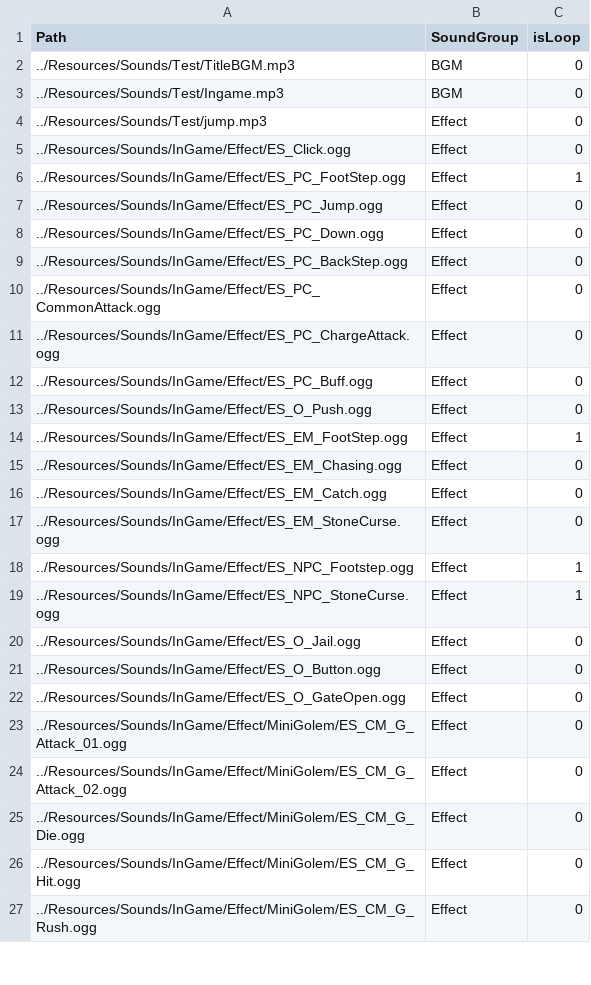
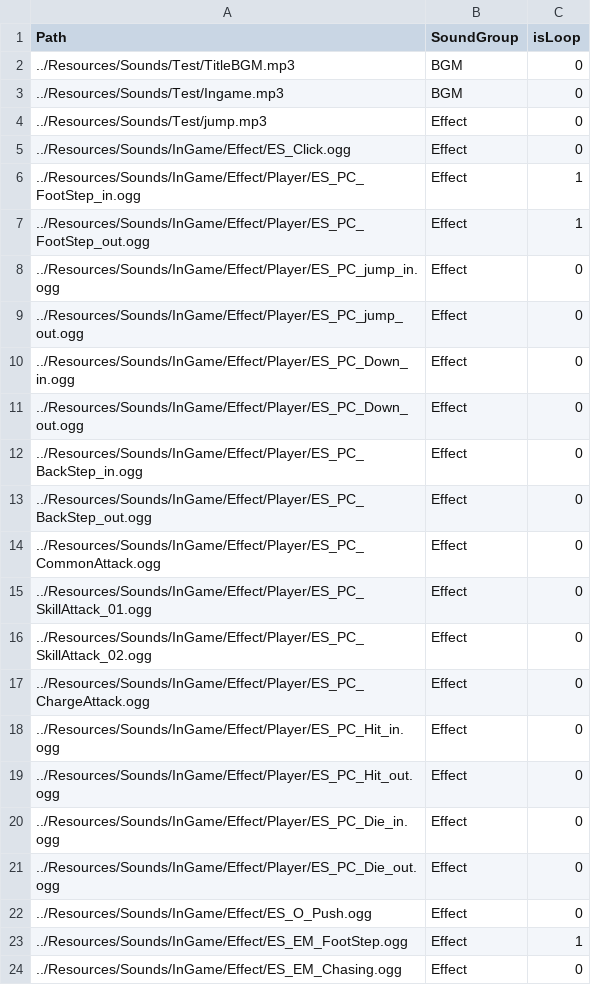
Before and after one commit to ParagonGA4th/GAFinalProject, a CSV file: ParagonEngine/ResourceList/11_Sounds.csv, drawn as a sheet; only a part is shown; the shorter side is filled out with more unchanged rows.

```diff
--- a/ParagonEngine/ResourceList/11_Sounds.csv
+++ b/ParagonEngine/ResourceList/11_Sounds.csv
@@ -5,9 +5,18 @@ Path,SoundGroup,isLoop
 ../Resources/Sounds/InGame/Effect/ES_Click.ogg,Effect,0
-../Resources/Sounds/InGame/Effect/ES_PC_FootStep.ogg,Effect,1
-../Resources/Sounds/InGame/Effect/ES_PC_Jump.ogg,Effect,0
-../Resources/Sounds/InGame/Effect/ES_PC_Down.ogg,Effect,0
-../Resources/Sounds/InGame/Effect/ES_PC_BackStep.ogg,Effect,0
-../Resources/Sounds/InGame/Effect/ES_PC_CommonAttack.ogg,Effect,0
-../Resources/Sounds/InGame/Effect/ES_PC_ChargeAttack.ogg,Effect,0
-../Resources/Sounds/InGame/Effect/ES_PC_Buff.ogg,Effect,0
+../Resources/Sounds/InGame/Effect/Player/ES_PC_FootStep_in.ogg,Effect,1
+../Resources/Sounds/InGame/Effect/Player/ES_PC_FootStep_out.ogg,Effect,1
+../Resources/Sounds/InGame/Effect/Player/ES_PC_jump_in.ogg,Effect,0
+../Resources/Sounds/InGame/Effect/Player/ES_PC_jump_out.ogg,Effect,0
+../Resources/Sounds/InGame/Effect/Player/ES_PC_Down_in.ogg,Effect,0
+../Resources/Sounds/InGame/Effect/Player/ES_PC_Down_out.ogg,Effect,0
+../Resources/Sounds/InGame/Effect/Player/ES_PC_BackStep_in.ogg,Effect,0
+../Resources/Sounds/InGame/Effect/Player/ES_PC_BackStep_out.ogg,Effect,0
+../Resources/Sounds/InGame/Effect/Player/ES_PC_CommonAttack.ogg,Effect,0
+../Resources/Sounds/InGame/Effect/Player/ES_PC_SkillAttack_01.ogg,Effect,0
+../Resources/Sounds/InGame/Effect/Player/ES_PC_SkillAttack_02.ogg,Effect,0
+../Resources/Sounds/InGame/Effect/Player/ES_PC_ChargeAttack.ogg,Effect,0
+../Resources/Sounds/InGame/Effect/Player/ES_PC_Hit_in.ogg,Effect,0
+../Resources/Sounds/InGame/Effect/Player/ES_PC_Hit_out.ogg,Effect,0
+../Resources/Sounds/InGame/Effect/Player/ES_PC_Die_in.ogg,Effect,0
+../Resources/Sounds/InGame/Effect/Player/ES_PC_Die_out.ogg,Effect,0
 ../Resources/Sounds/InGame/Effect/ES_O_Push.ogg,Effect,0
```
Also changed, not shown: 9 other files.
